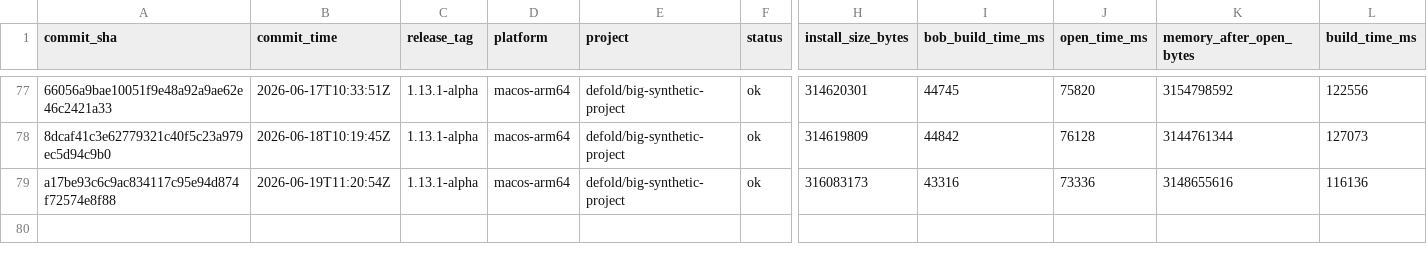
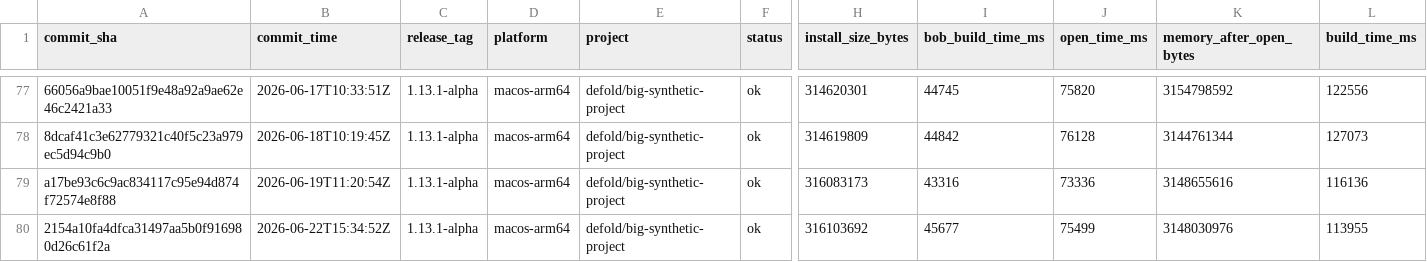
Before and after one commit to defold/tool-metrics, a CSV file: data/metrics.csv, drawn as a sheet; only a part is shown, gaps mark what is left out; rows hold the shown columns only; the diff names each change by its address in the sheet, - before the commit and + after, or states it on an @@ line.

```diff
--- a/data/metrics.csv
+++ b/data/metrics.csv
+row 80: 2154a10fa4dfca31497aa5b0f916980d26c61f2a | 2026-06-22T15:34:52Z | 1.13.1-alpha | macos-arm64 | defold/big-synthetic-project | ok | 316103692 | 45677 | 75499 | 3148030976 | 113955
```
Also changed, not shown: 7 other files.
